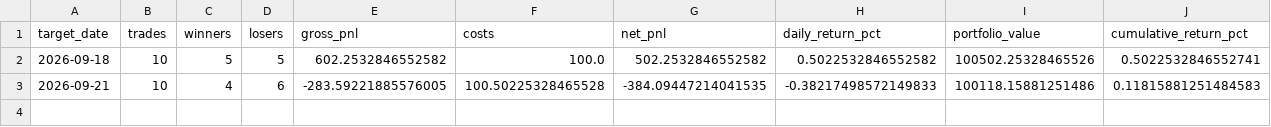
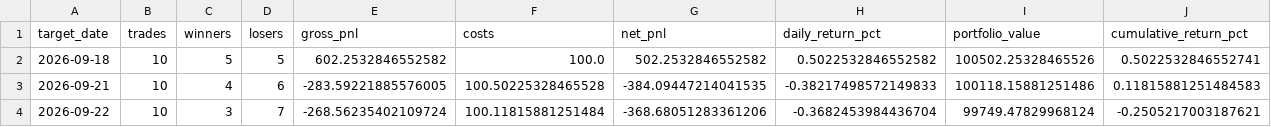
Before and after one commit to vishwasgarg5/stock-picker, a CSV file: data/portfolio_daily.csv, drawn as a sheet; only a part is shown; rows hold the shown columns only; the diff names each change by its address in the sheet, - before the commit and + after, or states it on an @@ line.

```diff
--- a/data/portfolio_daily.csv
+++ b/data/portfolio_daily.csv
+row 4: 2026-09-22 | 10 | 3 | 7 | -268.56235402109724 | 100.11815881251484 | -368.68051283361206 | -0.3682453984436704 | 99749.47829968124 | -0.2505217003187621
```
Also changed, not shown: data/evaluations.csv, data/paper_trades.csv, 9 other files.
